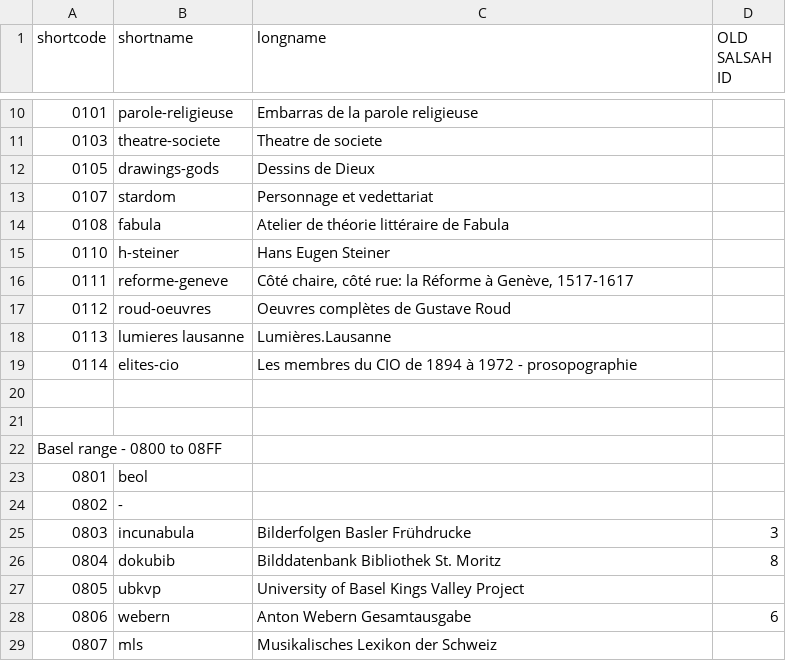
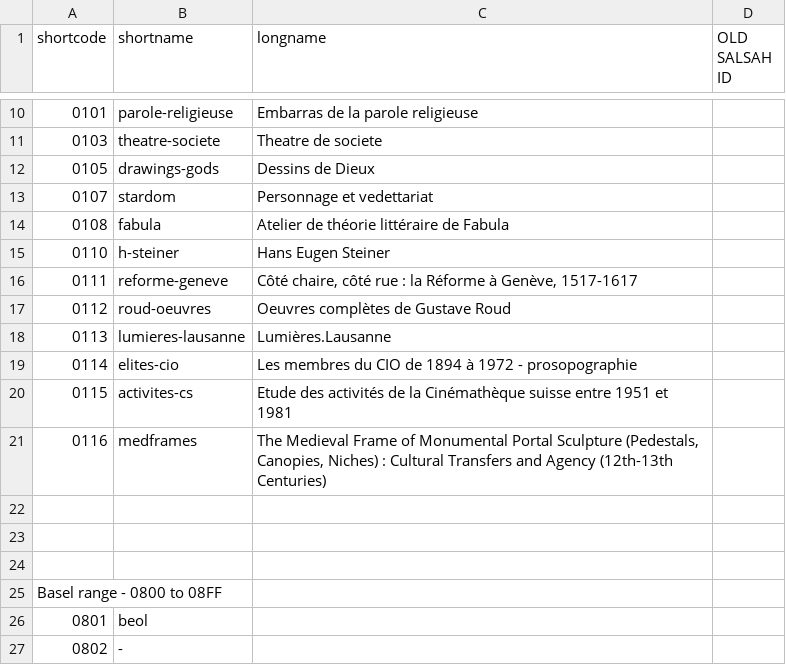
Before and after one commit to dasch-swiss/ark-resolver-data, a CSV file: data/shortcodes.csv, drawn as a sheet; only a part is shown, gaps mark what is left out; the shorter side is filled out with more unchanged rows; the diff names each change by its address in the sheet, - before the commit and + after, or states it on an @@ line.

Commit message:
Update DaSCH@Unil's projects' shortcodes (#16)

```diff
--- a/data/shortcodes.csv
+++ b/data/shortcodes.csv
-C16 (longname): …chaire, côté rue: la Réforme…
+C16 (longname): …chaire, côté rue : la Réforme…
-B18 (shortname): lumieres lausanne
+B18 (shortname): lumieres-lausanne
+row 20: 0115 | activites-cs | Etude des activités de la Cinémathèque suisse entre 1951 et 1981
+row 21: 0116 | medframes | The Medieval Frame of Monumental Portal Sculpture (Pedestals, Canopies, Niches) : Cultural Transfers and Agency (12th-13th Centuries)
+row 22: (empty)
```
